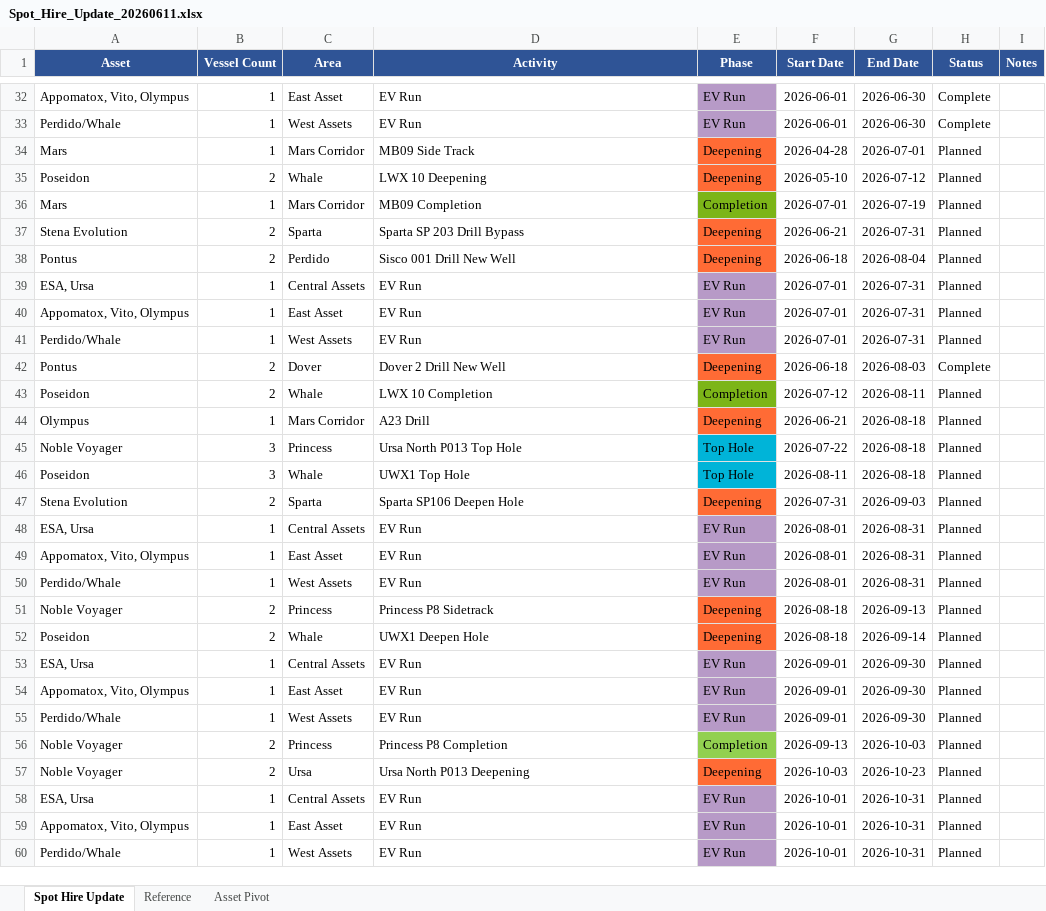
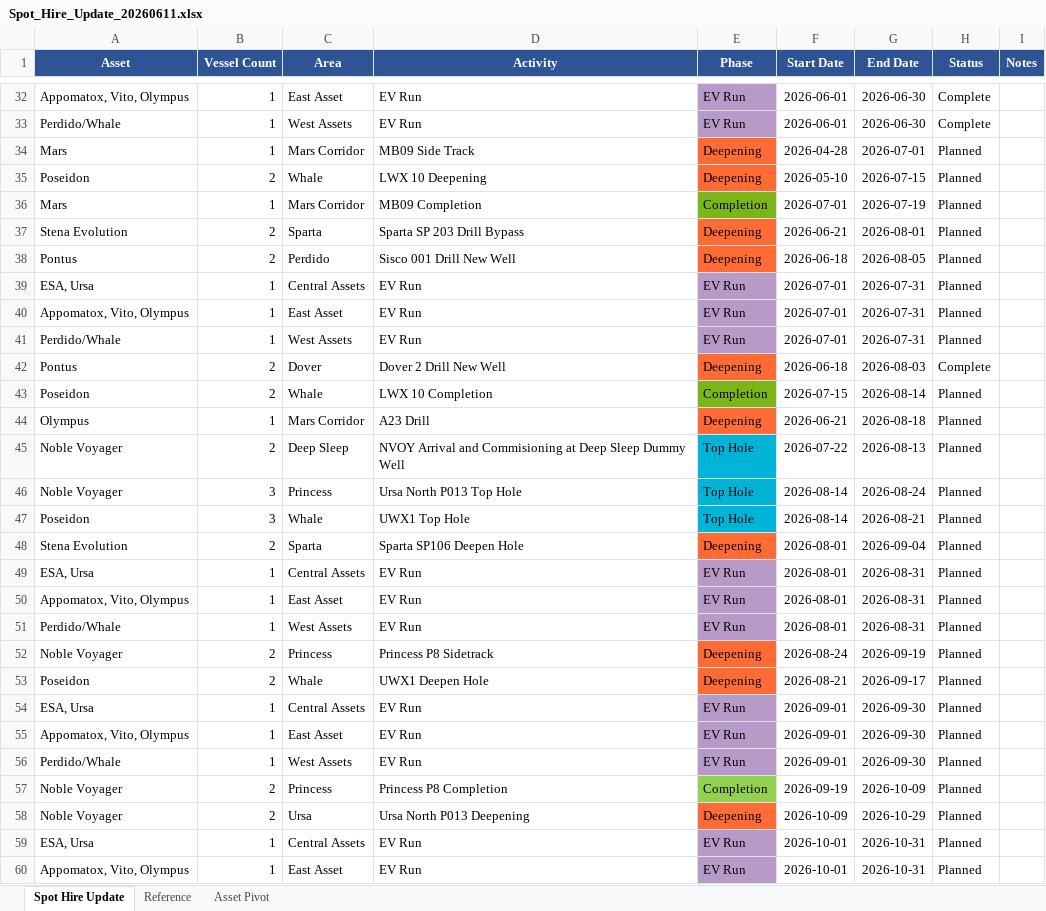
Before and after one commit to cfcoyle2/osv-demand-scheduler, an Excel workbook: Spot_Hire_Update_20260611.xlsx, sheet Spot Hire Update, drawn as a sheet; only a part is shown, gaps mark what is left out; the shorter side is filled out with more unchanged rows; values as stored, in another font and other column widths than the file's, no borders; addresses are those after the commit; the diff covers the shown part only; the diff names each change by its address in the sheet, - before the commit and + after, or states it on an @@ line.

Commit message:
Update Spot Hire workbook - July 9, 2026

```diff
--- a/Spot_Hire_Update_20260611.xlsx (sheet Spot Hire Update)
+++ b/Spot_Hire_Update_20260611.xlsx (sheet Spot Hire Update)
-G35 (End Date): 2026-07-12
+G35 (End Date): 2026-07-15
-G37 (End Date): 2026-07-31
+G37 (End Date): 2026-08-01
-G38 (End Date): 2026-08-04
+G38 (End Date): 2026-08-05
-F43 (Start Date): 2026-07-12
+F43 (Start Date): 2026-07-15
-G43 (End Date): 2026-08-11
+G43 (End Date): 2026-08-14
+row 45: Noble Voyager | 2 | Deep Sleep | NVOY Arrival and Commisioning at Deep Sleep Dummy Well | Top Hole | 2026-07-22 | 2026-08-13 | Planned
-F46 (Start Date): 2026-07-22
+F46 (Start Date): 2026-08-14
-G46 (End Date): 2026-08-18
+G46 (End Date): 2026-08-24
-F47 (Start Date): 2026-08-11
+F47 (Start Date): 2026-08-14
-G47 (End Date): 2026-08-18
+G47 (End Date): 2026-08-21
-F48 (Start Date): 2026-07-31
+F48 (Start Date): 2026-08-01
-G48 (End Date): 2026-09-03
+G48 (End Date): 2026-09-04
-F52 (Start Date): 2026-08-18
+F52 (Start Date): 2026-08-24
-G52 (End Date): 2026-09-13
+G52 (End Date): 2026-09-19
-F53 (Start Date): 2026-08-18
+F53 (Start Date): 2026-08-21
-G53 (End Date): 2026-09-14
+G53 (End Date): 2026-09-17
-F57 (Start Date): 2026-09-13
+F57 (Start Date): 2026-09-19
-G57 (End Date): 2026-10-03
+G57 (End Date): 2026-10-09
-F58 (Start Date): 2026-10-03
+F58 (Start Date): 2026-10-09
-G58 (End Date): 2026-10-23
+G58 (End Date): 2026-10-29
```
Also changed, not shown: 1 added row and 1 edited cell elsewhere in this sheet.
